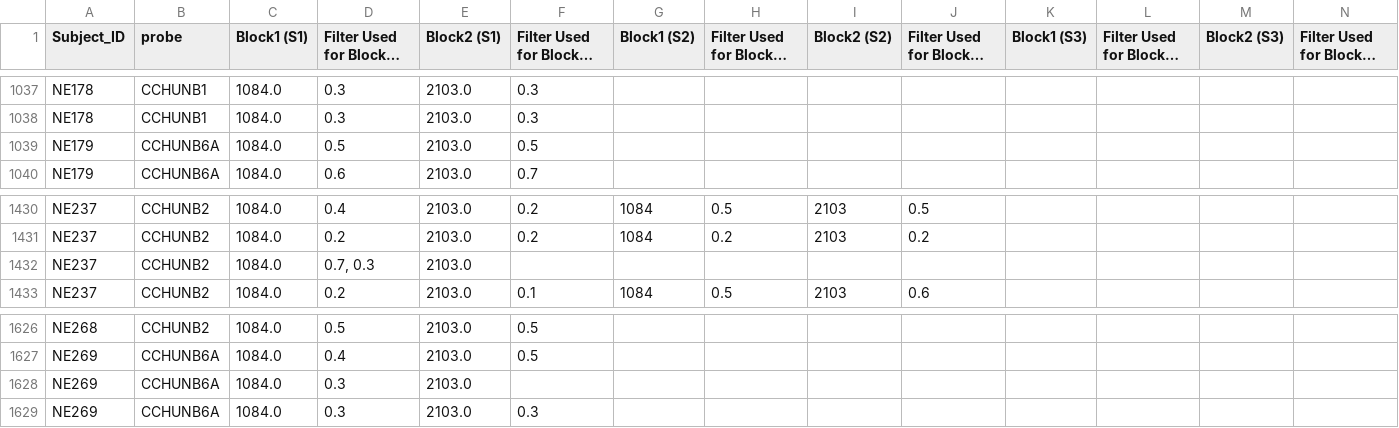
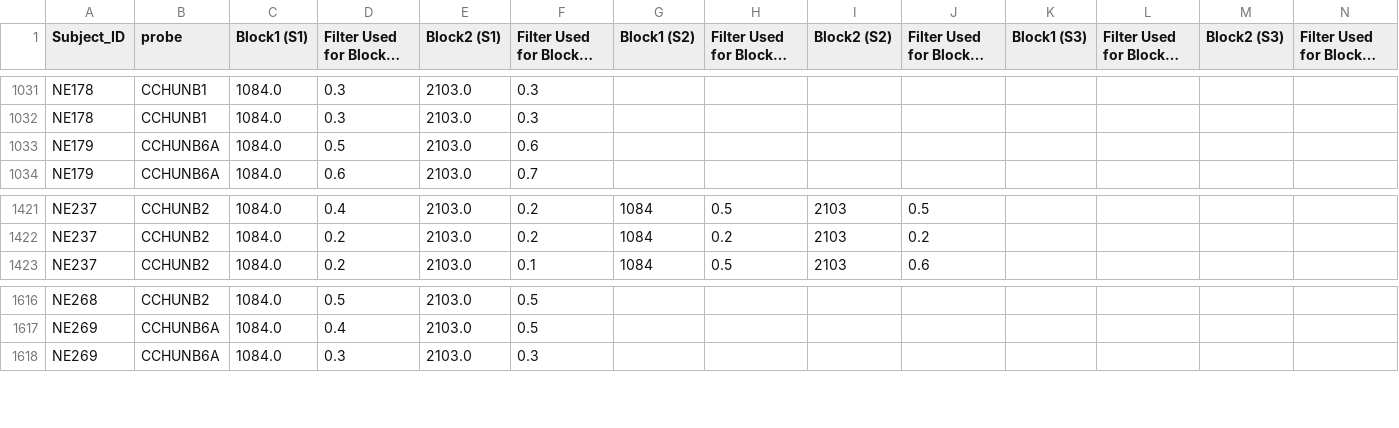
Before and after one commit to FNNDSC-BabyNIRS/optical_filters, a CSV file: CSV_Files/CCHU_Filters/Block_2/block2_s1_2103.csv, drawn as a sheet; only a part is shown, gaps mark what is left out; long unchanged cells end in …; the diff covers the shown part only.

```diff
--- a/CSV_Files/CCHU_Filters/Block_2/block2_s1_2103.csv
+++ b/CSV_Files/CCHU_Filters/Block_2/block2_s1_2103.csv
@@ -1038,3 +1032,3 @@ NE178,CCHUNB1,1084.0,0.3,2103.0,0.3,,,,,,,,
 NE178,CCHUNB1,1084.0,0.3,2103.0,0.3,,,,,,,,
-NE179,CCHUNB6A,1084.0,0.5,2103.0,0.5,,,,,,,,
+NE179,CCHUNB6A,1084.0,0.5,2103.0,0.6,,,,,,,,
 NE179,CCHUNB6A,1084.0,0.6,2103.0,0.7,,,,,,,,
@@ -1431,3 +1422,2 @@ NE237,CCHUNB2,1084.0,0.4,2103.0,0.2,1084,0.5,2103,0.5,,,,
 NE237,CCHUNB2,1084.0,0.2,2103.0,0.2,1084,0.2,2103,0.2,,,,
-NE237,CCHUNB2,1084.0,"0.7, 0.3",2103.0,,,,,,,,,
 NE237,CCHUNB2,1084.0,0.2,2103.0,0.1,1084,0.5,2103,0.6,,,,
@@ -1627,3 +1617,2 @@ NE268,CCHUNB2,1084.0,0.5,2103.0,0.5,,,,,,,,
 NE269,CCHUNB6A,1084.0,0.4,2103.0,0.5,,,,,,,,
-NE269,CCHUNB6A,1084.0,0.3,2103.0,,,,,,,,,
 NE269,CCHUNB6A,1084.0,0.3,2103.0,0.3,,,,,,,,
```
Also changed, not shown: 10 removed rows elsewhere in this file, 2 other files.
